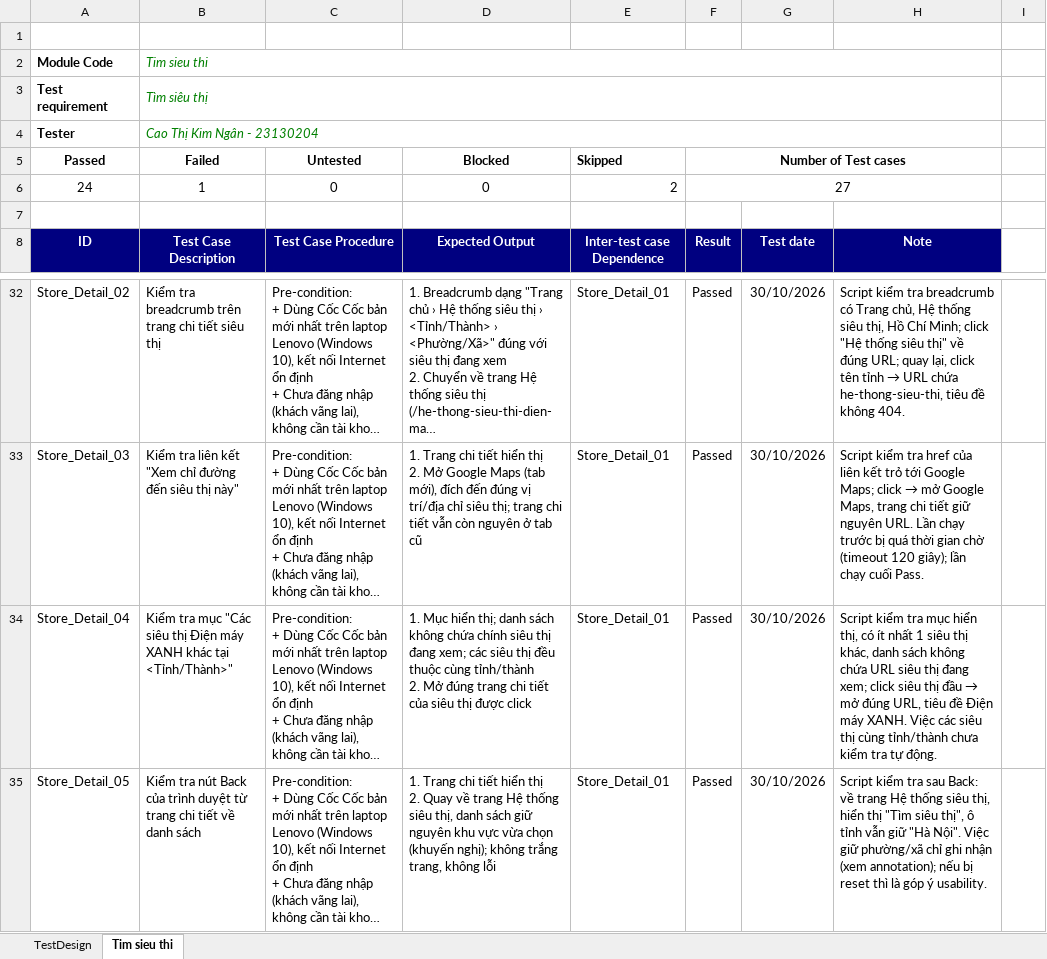
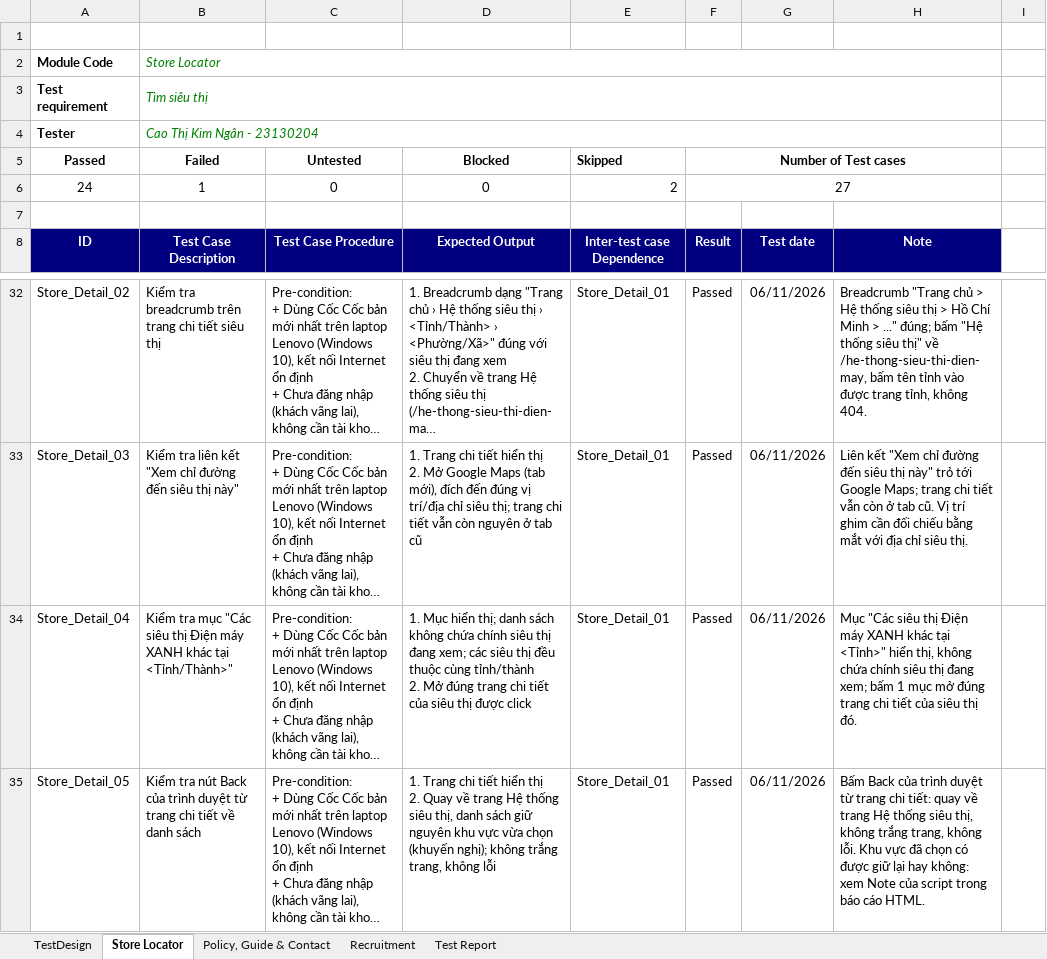
Before and after one commit to HuongLan23130168/Software_Testing, an Excel workbook: Group11_23130204_CaoThiKimNgan.xlsx, sheet Store Locator, drawn as a sheet; only a part is shown, gaps mark what is left out; long unchanged cells end in …; values as stored, in another font and other column widths than the file's, no borders; table styles not drawn; the diff covers the shown part only; the diff names each change by its address in the sheet, - before the commit and + after, or states it on an @@ line.

```diff
--- a/Group11_23130204_CaoThiKimNgan.xlsx (sheet Store Locator)
+++ b/Group11_23130204_CaoThiKimNgan.xlsx (sheet Store Locator)
-sheet tab: Tim sieu thi
+sheet tab: Store Locator
+sheet tab: Policy, Guide & Contact
+sheet tab: Recruitment
+sheet tab: Test Report
-B2 (Failed): Tim sieu thi
+B2 (Failed): Store Locator
-G32:G35: 30/10/2026
+G32:G35: 06/11/2026
@@ H32: Script kiểm tra breadcrumb có Trang chủ, Hệ thống siêu thị, Hồ Chí Minh; click "Hệ thống siêu thị" về đúng URL; quay lại, click tên tỉnh → URL chứa he-thong-sieu-thi, tiêu đề không 404. → Breadcrumb "Trang chủ > Hệ thống siêu thị > Hồ Chí Minh > ..." đúng; bấm "Hệ thống siêu thị" về /he-thong-sieu-thi-dien-may, bấm tên tỉnh vào được trang tỉnh, không 404. @@
@@ H33: Script kiểm tra href của liên kết trỏ tới Google Maps; click → mở Google Maps, trang chi tiết giữ nguyên URL. Lần chạy trước bị quá thời gian chờ (timeout 120 giây); lần chạy cuối Pass. → Liên kết "Xem chỉ đường đến siêu thị này" trỏ tới Google Maps; trang chi tiết vẫn còn ở tab cũ. Vị trí ghim cần đối chiếu bằng mắt với địa chỉ siêu thị. @@
@@ H34: Script kiểm tra mục hiển thị, có ít nhất 1 siêu thị khác, danh sách không chứa URL siêu thị đang xem; click siêu thị đầu → mở đúng URL, tiêu đề Điện máy XANH. Việc các siêu thị cùng tỉnh/thành chưa kiểm tra tự động. → Mục "Các siêu thị Điện máy XANH khác tại <Tỉnh>" hiển thị, không chứa chính siêu thị đang xem; bấm 1 mục mở đúng trang chi tiết của siêu thị đó. @@
-H35: Script kiểm tra sau Back: về trang Hệ thống siêu thị, hiển thị "Tìm siêu thị", ô tỉnh vẫn giữ "Hà Nội". Việc giữ phường/xã chỉ ghi nhận (xem annotation); nếu bị reset thì là góp ý usability.
+H35: Bấm Back của trình duyệt từ trang chi tiết: quay về trang Hệ thống siêu thị, không trắng trang, không lỗi. Khu vực đã chọn có được giữ lại hay không: xem Note của script trong báo cáo HTML.
```
Also changed, not shown: 54 edited cells elsewhere in this sheet, sheet TestDesign, charts or pictures.
